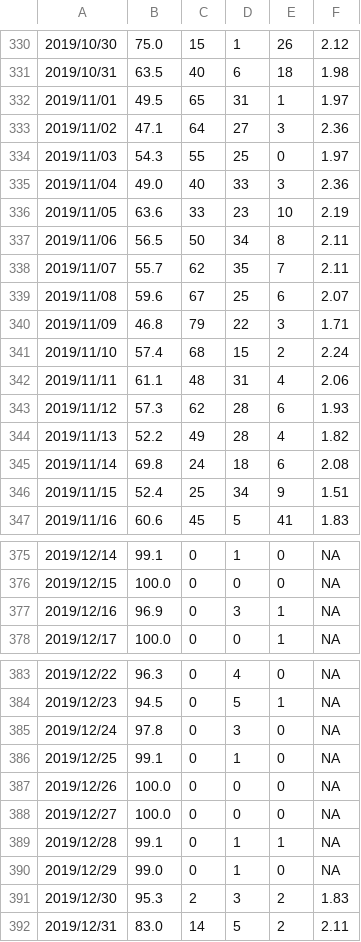
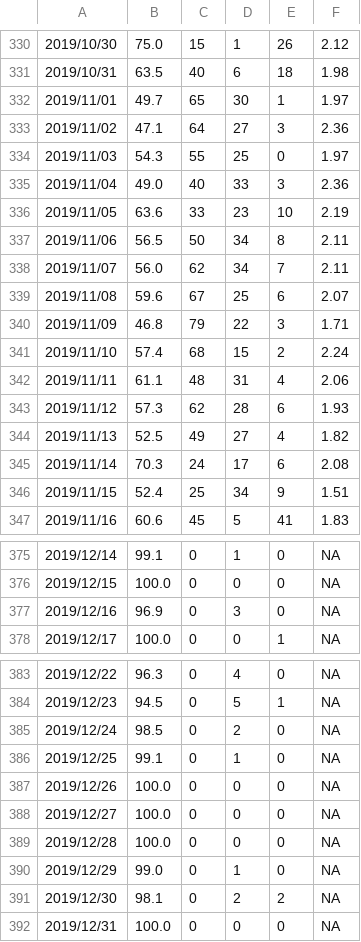
Before and after one commit to SCEDC/SCEDC-catalog-status, a CSV file: catalog_status/2019.catalog_status.csv, drawn as a sheet; only a part is shown, gaps mark what is left out.

Commit message:
SCEDC catalog status updates: 2026-03-31

```diff
--- a/catalog_status/2019.catalog_status.csv
+++ b/catalog_status/2019.catalog_status.csv
@@ -331,3 +331,3 @@
 2019/10/31,63.5,40,6,18,1.98
-2019/11/01,49.5,65,31,1,1.97
+2019/11/01,49.7,65,30,1,1.97
 2019/11/02,47.1,64,27,3,2.36
@@ -337,3 +337,3 @@
 2019/11/06,56.5,50,34,8,2.11
-2019/11/07,55.7,62,35,7,2.11
+2019/11/07,56.0,62,34,7,2.11
 2019/11/08,59.6,67,25,6,2.07
@@ -343,4 +343,4 @@
 2019/11/12,57.3,62,28,6,1.93
-2019/11/13,52.2,49,28,4,1.82
-2019/11/14,69.8,24,18,6,2.08
+2019/11/13,52.5,49,27,4,1.82
+2019/11/14,70.3,24,17,6,2.08
 2019/11/15,52.4,25,34,9,1.51
@@ -376,3 +376,3 @@
 2019/12/15,100.0,0,0,0,NA
-2019/12/16,96.9,0,3,1,NA
+2019/12/16,96.9,0,3,0,NA
 2019/12/17,100.0,0,0,1,NA
@@ -384,3 +384,3 @@
 2019/12/23,94.5,0,5,1,NA
-2019/12/24,97.8,0,3,0,NA
+2019/12/24,98.5,0,2,0,NA
 2019/12/25,99.1,0,1,0,NA
@@ -388,5 +388,5 @@
 2019/12/27,100.0,0,0,0,NA
-2019/12/28,99.1,0,1,1,NA
+2019/12/28,100.0,0,0,0,NA
 2019/12/29,99.0,0,1,0,NA
-2019/12/30,95.3,2,3,2,1.83
-2019/12/31,83.0,14,5,2,2.11
+2019/12/30,98.1,0,2,2,NA
+2019/12/31,100.0,0,0,0,NA
```
Also changed, not shown: catalog_status/2026.catalog_status.csv.
